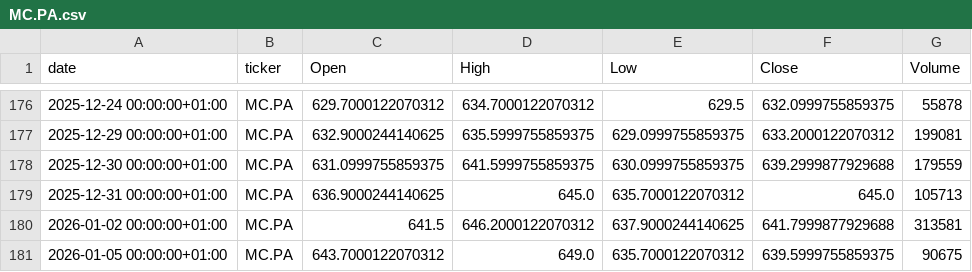
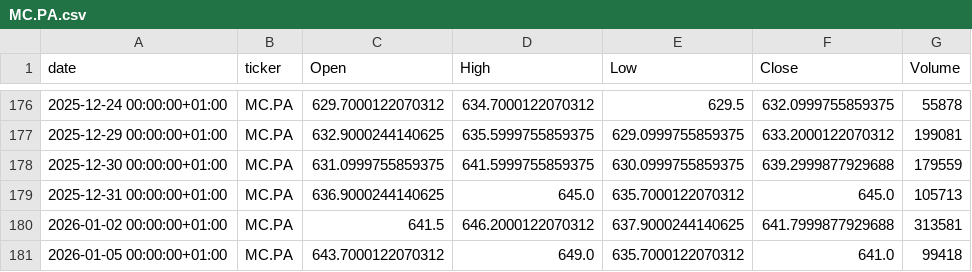
Before and after one commit to mathieuaubert2601/Market_Analyze_Data_Stream_Processing, a CSV file: data/history/MC.PA.csv, drawn as a sheet; only a part is shown, gaps mark what is left out.

```diff
--- a/data/history/MC.PA.csv
+++ b/data/history/MC.PA.csv
@@ -180,2 +180,2 @@ date,ticker,Open,High,Low,Close,Volume
 2026-01-02 00:00:00+01:00,MC.PA,641.5,646.2000122070312,637.9000244140625,641.7999877929688,313581
-2026-01-05 00:00:00+01:00,MC.PA,643.7000122070312,649.0,635.7000122070312,639.5999755859375,90675
+2026-01-05 00:00:00+01:00,MC.PA,643.7000122070312,649.0,635.7000122070312,641.0,99418
```
Also changed, not shown: data/history/AI.PA.csv, data/history/BNP.PA.csv, 20 other files.
